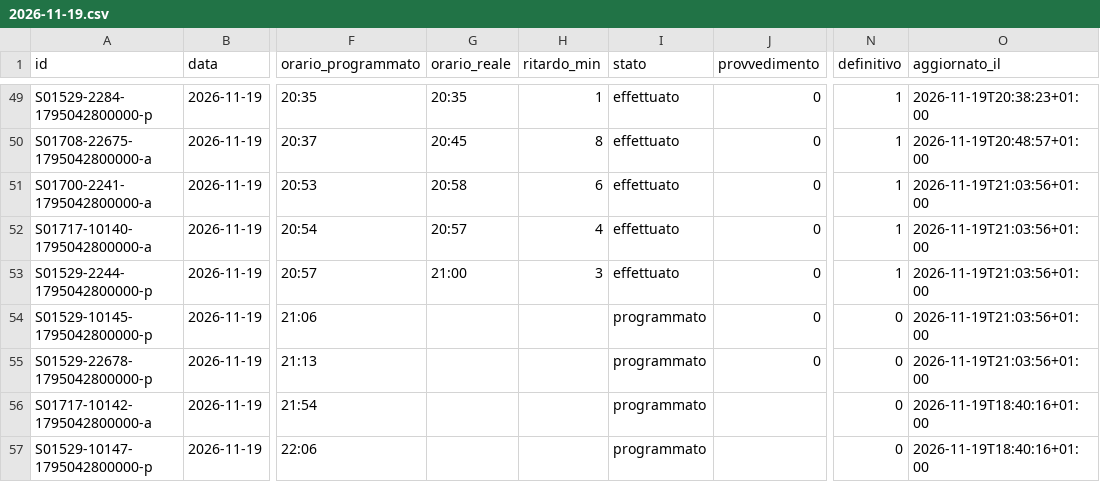
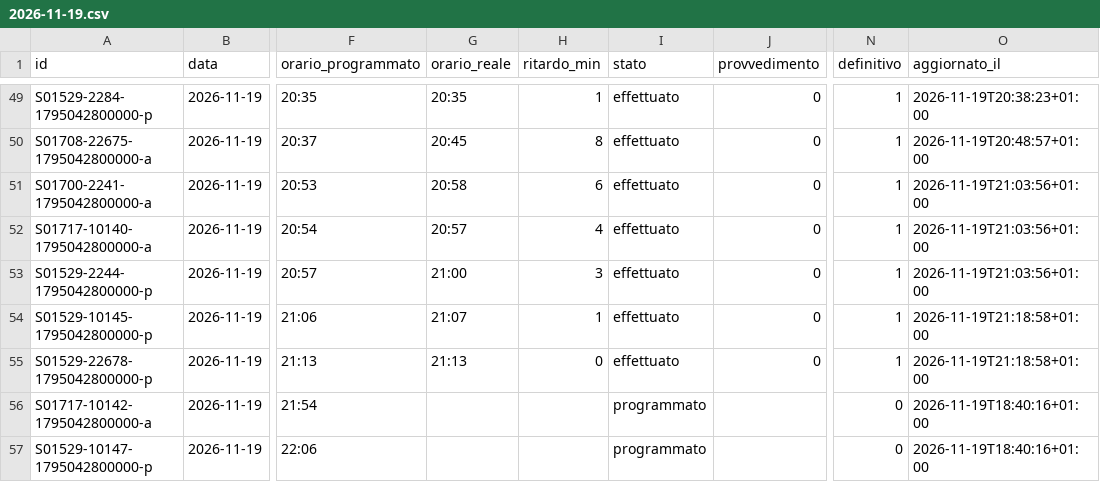
Before and after one commit to lucabonzanni/monitor-treni-bergamo, a CSV file: docs/dati/corse/2026-11-19.csv, drawn as a sheet; only a part is shown, gaps mark what is left out; the diff names each change by its address in the sheet, - before the commit and + after, or states it on an @@ line.

```diff
--- a/docs/dati/corse/2026-11-19.csv
+++ b/docs/dati/corse/2026-11-19.csv
-G54 (orario_reale): (empty)
+G54 (orario_reale): 21:07
-H54 (ritardo_min): (empty)
+H54 (ritardo_min): 1
-I54:I55 (stato): programmato
+I54:I55 (stato): effettuato
-N54:N55 (definitivo): 0
+N54:N55 (definitivo): 1
-O54:O55 (aggiornato_il): 2026-11-19T21:03:56+01:00
+O54:O55 (aggiornato_il): 2026-11-19T21:18:58+01:00
-G55 (orario_reale): (empty)
+G55 (orario_reale): 21:13
-H55 (ritardo_min): (empty)
+H55 (ritardo_min): 0
```
Also changed, not shown: docs/dati/corse_complete.csv, 1 other file.
